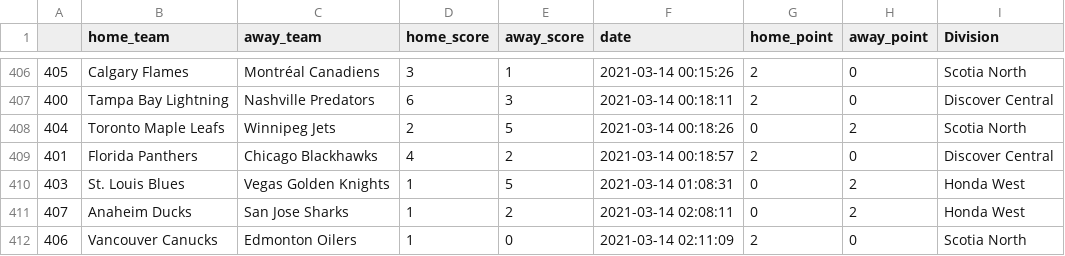
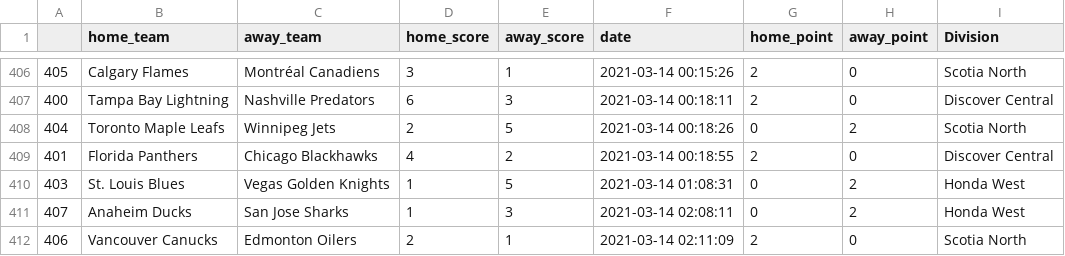
Before and after one commit to mgurnett/StockTickerWeb, a CSV file: website/nhl/templates/all_games.csv (was website/all_games.csv), drawn as a sheet; only a part is shown, gaps mark what is left out.

```diff
--- a/website/all_games.csv
+++ b/website/nhl/templates/all_games.csv
@@ -408,5 +408,5 @@
 404,Toronto Maple Leafs,Winnipeg Jets,2,5,2021-03-14 00:18:26,0,2,Scotia North
-401,Florida Panthers,Chicago Blackhawks,4,2,2021-03-14 00:18:57,2,0,Discover Central
+401,Florida Panthers,Chicago Blackhawks,4,2,2021-03-14 00:18:55,2,0,Discover Central
 403,St. Louis Blues,Vegas Golden Knights,1,5,2021-03-14 01:08:31,0,2,Honda West
-407,Anaheim Ducks,San Jose Sharks,1,2,2021-03-14 02:08:11,0,2,Honda West
-406,Vancouver Canucks,Edmonton Oilers,1,0,2021-03-14 02:11:09,2,0,Scotia North
+407,Anaheim Ducks,San Jose Sharks,1,3,2021-03-14 02:08:11,0,2,Honda West
+406,Vancouver Canucks,Edmonton Oilers,2,1,2021-03-14 02:11:09,2,0,Scotia North
```
Also changed, not shown: 4 other files.
